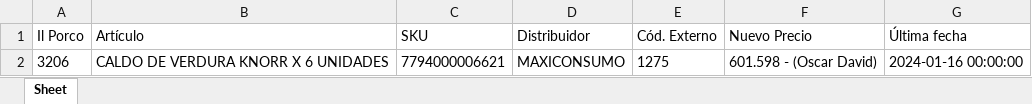
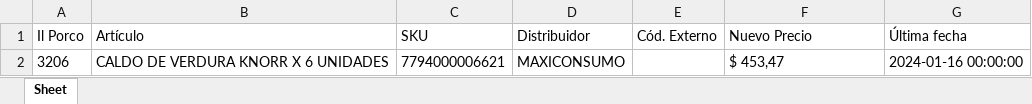
Before and after one commit to nicobartok0/ilporco-scraper, an Excel workbook: archivos/single-ACTUALIZADO.xlsx, sheet Sheet, drawn as a sheet; values as stored, in another font and other column widths than the file's, no borders; the diff names each change by its address in the sheet, - before the commit and + after, or states it on an @@ line.

Commit message:
Versión 4.7, implementada la búsqueda del archivo de excel desde explorador en reemplazo del sistema de búsqueda en carpeta del directorio del archivo. COmienzo de implementación de adaptación de los precios de los archivos

```diff
--- a/archivos/single-ACTUALIZADO.xlsx (sheet Sheet)
+++ b/archivos/single-ACTUALIZADO.xlsx (sheet Sheet)
-E2 (Cód. Externo): 1275
+E2 (Cód. Externo): (empty)
-F2 (Nuevo Precio): 601.598 - (Oscar David)
+F2 (Nuevo Precio): $ 453,47
```
Also changed, not shown: archivos/maxi-od-3-ACTUALIZADO.xlsx, assets/credenciales.xlsx, 10 other files.
